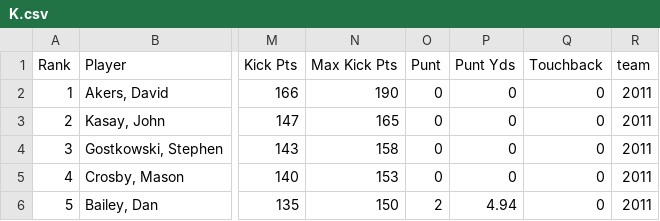
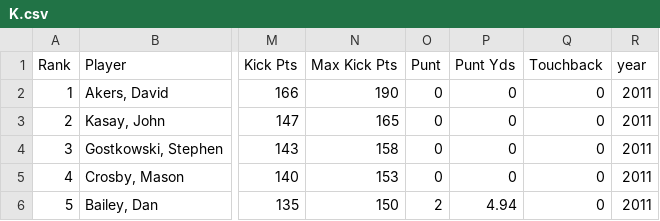
Before and after one commit to jerrysims07/draft_day, a CSV file: data/K.csv, drawn as a sheet; only a part is shown, gaps mark what is left out; the diff names each change by its address in the sheet, - before the commit and + after, or states it on an @@ line.

```diff
--- a/data/K.csv
+++ b/data/K.csv
-R1: team
+R1: year
```
Also changed, not shown: data/QB.csv, 12 other files.
